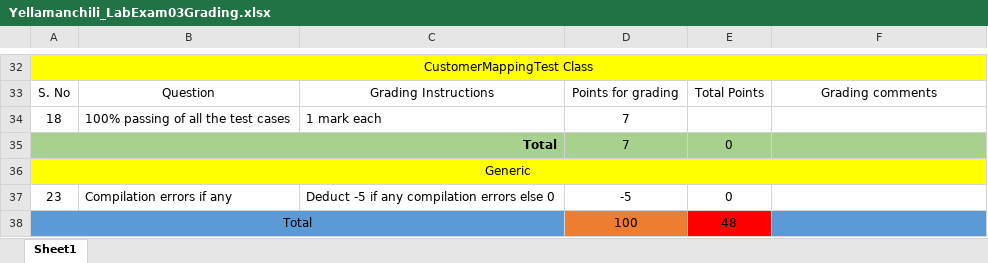
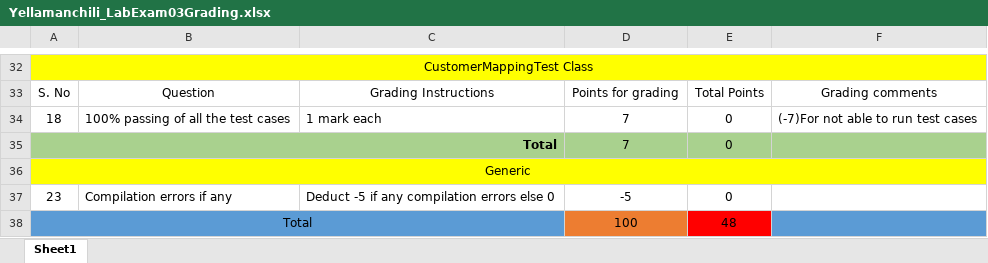
Before and after one commit to vennela-cheekoti/LabExam3Rubrics, an Excel workbook: Yellamanchili_LabExam03Grading.xlsx, sheet Sheet1, drawn as a sheet; only a part is shown, gaps mark what is left out; values as stored, in another font and other column widths than the file's, no borders; table styles not drawn; the diff names each change by its address in the sheet, - before the commit and + after, or states it on an @@ line.

```diff
--- a/Yellamanchili_LabExam03Grading.xlsx (sheet Sheet1)
+++ b/Yellamanchili_LabExam03Grading.xlsx (sheet Sheet1)
-E34: (empty)
+E34: 0
-F34: (empty)
+F34: (-7)For not able to run test cases
```
Also changed, not shown: Goriparthi_LabExam03Grading.xlsx, Nakka_LabExam03Grading.xlsx.
